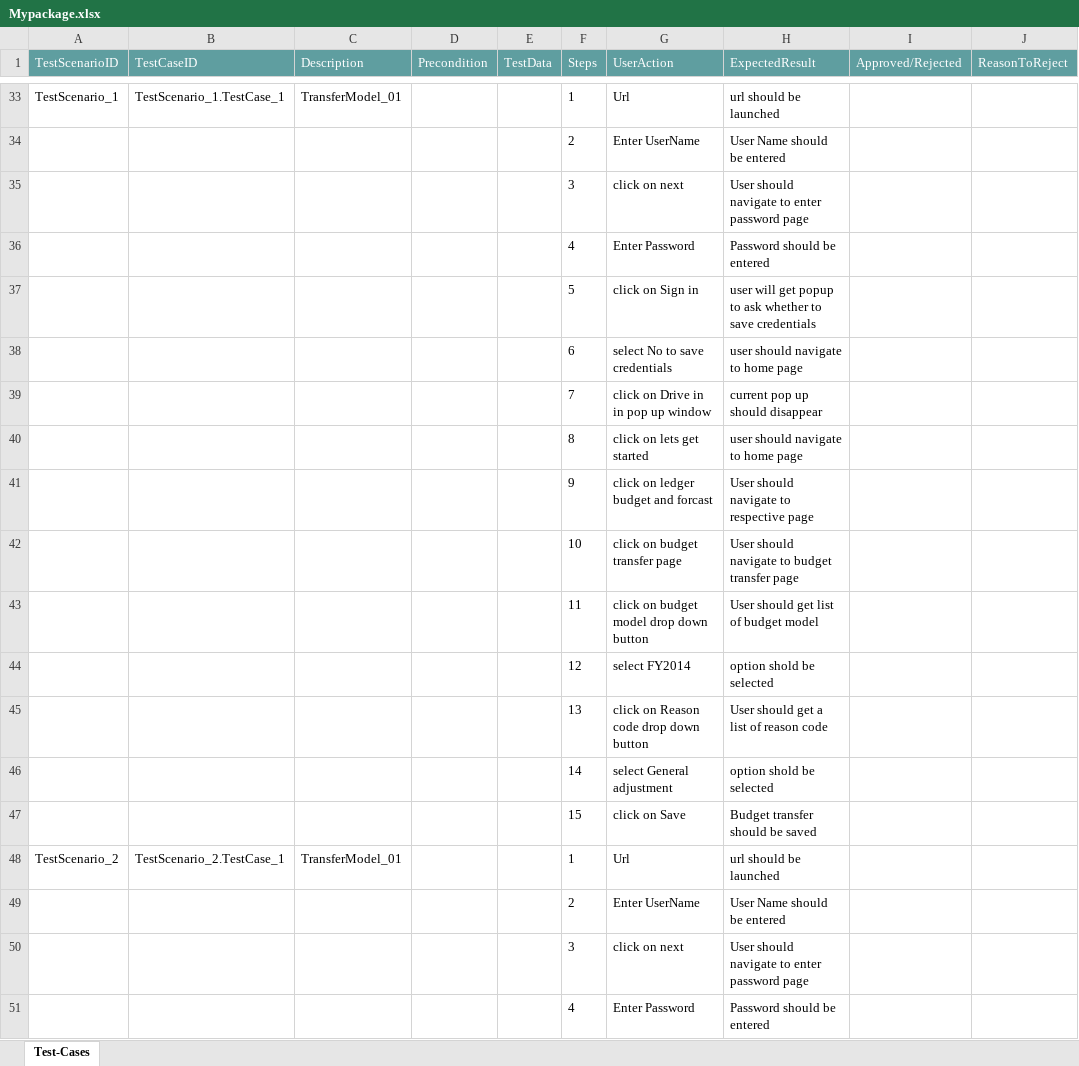
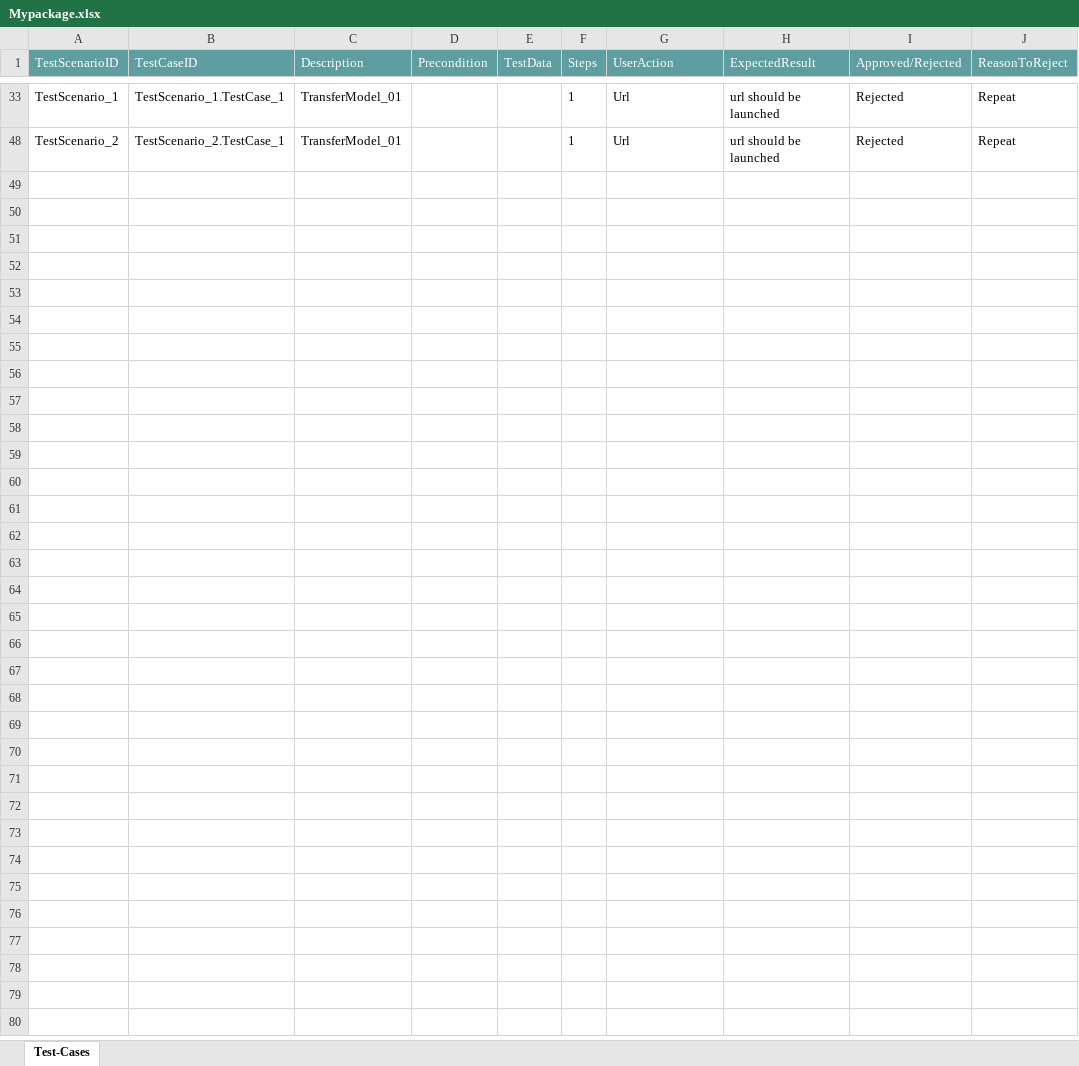
Before and after one commit to ShaikMohamedIrfan/DashboardTest, an Excel workbook: Mypackage.xlsx, sheet Test-Cases, drawn as a sheet; only a part is shown, gaps mark what is left out; values as stored, in another font and other column widths than the file's, no borders; table styles not drawn; the diff covers the shown part only; the diff names each change by its address in the sheet, - before the commit and + after, or states it on an @@ line.

```diff
--- a/Mypackage.xlsx (sheet Test-Cases)
+++ b/Mypackage.xlsx (sheet Test-Cases)
-I33 (Approved/Rejected): (empty)
+I33 (Approved/Rejected): Rejected
-J33 (ReasonToReject): (empty)
+J33 (ReasonToReject): Repeat
@@ row 34 hidden:  |  |  |  |  | 2 | Enter UserName | User Name should be entered @@
@@ row 35 hidden:  |  |  |  |  | 3 | click on next | User should navigate to enter password page @@
@@ row 36 hidden:  |  |  |  |  | 4 | Enter Password | Password should be entered @@
@@ row 37 hidden:  |  |  |  |  | 5 | click on Sign in | user will get popup to ask whether to save credentials @@
@@ row 38 hidden:  |  |  |  |  | 6 | select No to save credentials | user should navigate to home page @@
@@ row 39 hidden:  |  |  |  |  | 7 | click on Drive in in pop up window | current pop up should disappear @@
@@ row 40 hidden:  |  |  |  |  | 8 | click on lets get started | user should navigate to home page @@
@@ row 41 hidden:  |  |  |  |  | 9 | click on ledger budget and forcast | User should navigate to respective page @@
@@ row 42 hidden:  |  |  |  |  | 10 | click on budget transfer page | User should navigate to budget transfer page @@
@@ row 43 hidden:  |  |  |  |  | 11 | click on budget model drop down button | User should get list of budget model @@
@@ row 44 hidden:  |  |  |  |  | 12 | select FY2014 | option shold be selected @@
@@ row 45 hidden:  |  |  |  |  | 13 | click on Reason code drop down button | User should get a list of reason code @@
@@ row 46 hidden:  |  |  |  |  | 14 | select General adjustment | option shold be selected @@
@@ row 47 hidden:  |  |  |  |  | 15 | click on Save | Budget transfer should be saved @@
-I48 (Approved/Rejected): (empty)
+I48 (Approved/Rejected): Rejected
-J48 (ReasonToReject): (empty)
+J48 (ReasonToReject): Repeat
@@ row 49 hidden:  |  |  |  |  | 2 | Enter UserName | User Name should be entered @@
@@ row 50 hidden:  |  |  |  |  | 3 | click on next | User should navigate to enter password page @@
@@ row 51 hidden:  |  |  |  |  | 4 | Enter Password | Password should be entered @@
```
Also changed, not shown: 41 hidden or unhidden rows and 2 edited cells elsewhere in this sheet.
